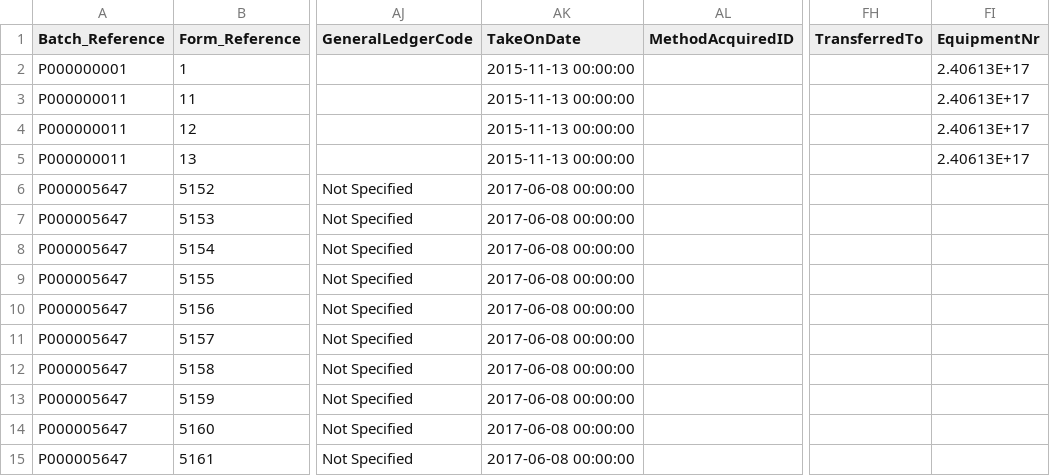
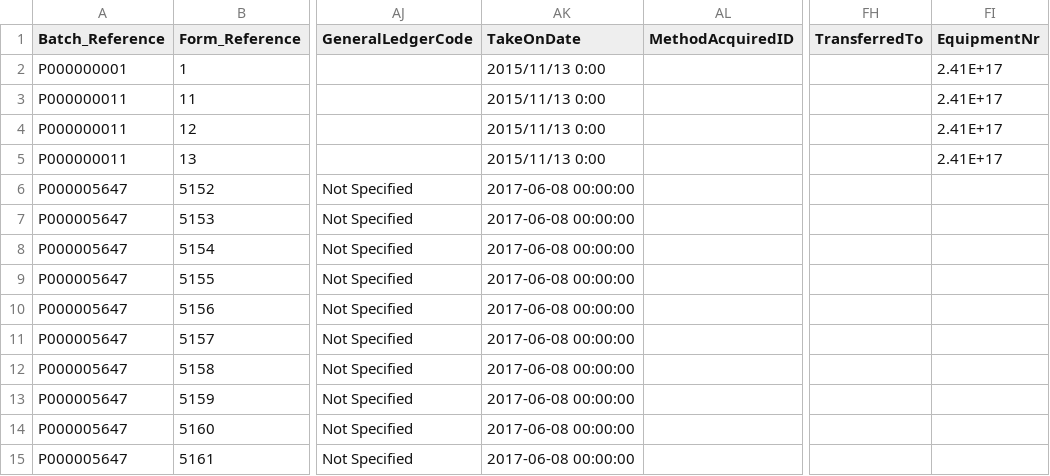
Before and after one commit to IMQS/imqs-asset-testing, a CSV file: scripts/v6/prime/21-AssetFinFormInput.csv, drawn as a sheet; only a part is shown, gaps mark what is left out; the diff names each change by its address in the sheet, - before the commit and + after, or states it on an @@ line.

```diff
--- a/scripts/v6/prime/21-AssetFinFormInput.csv
+++ b/scripts/v6/prime/21-AssetFinFormInput.csv
-AK2:AK5 (TakeOnDate): 2015-11-13 00:00:00
+AK2:AK5 (TakeOnDate): 2015/11/13 0:00
-FI2:FI5 (EquipmentNr): 2.40613E+17
+FI2:FI5 (EquipmentNr): 2.41E+17
```
Also changed, not shown: scripts/v6/prime/22-AssetFinFormRef.csv.
